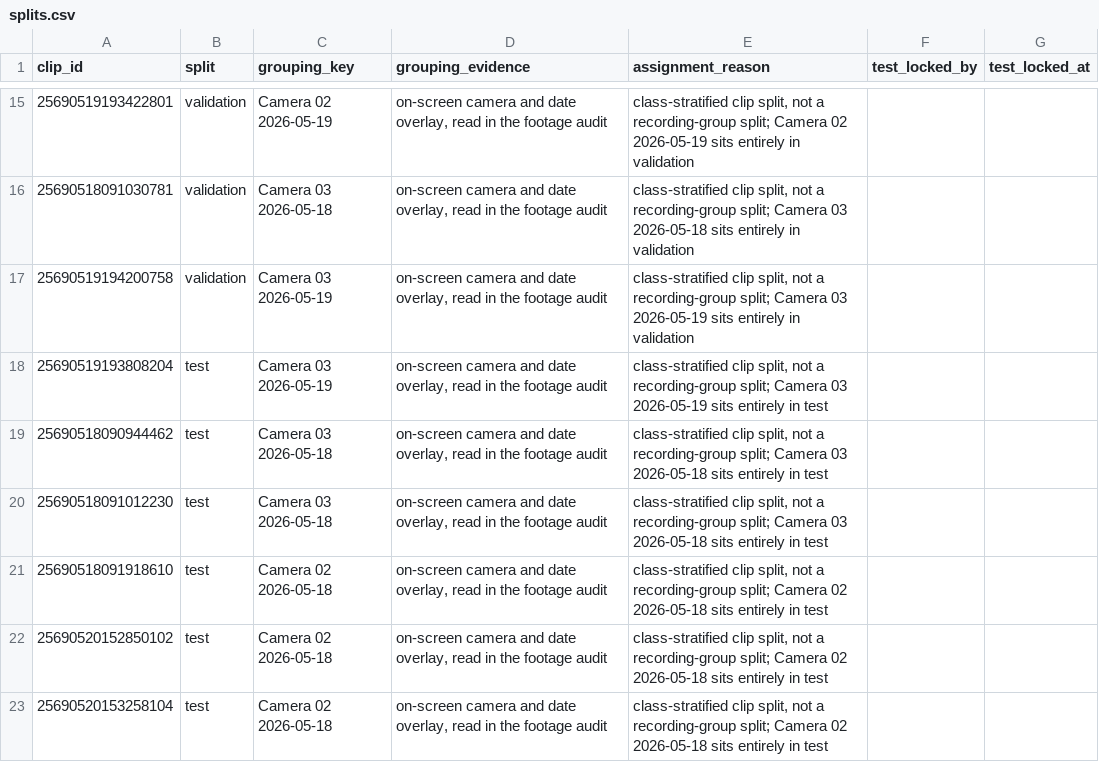
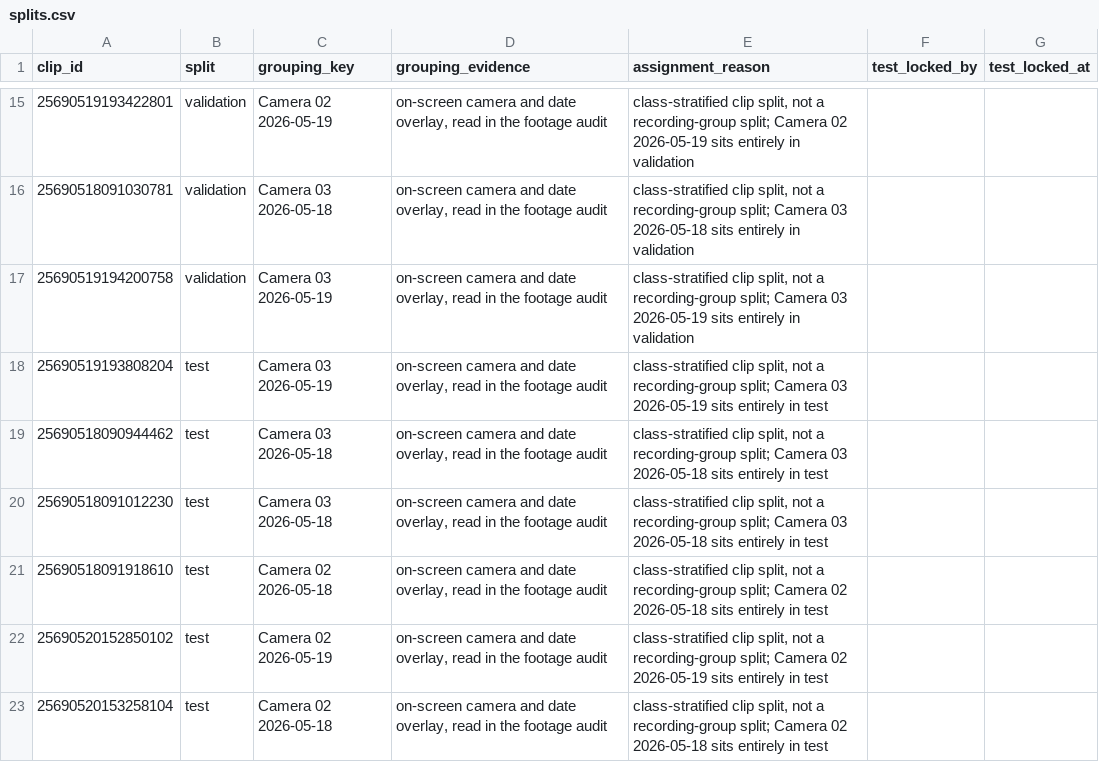
Before and after one commit to ChindanaiNaKub/civet-behavior-detection, a CSV file: data/splits.csv, drawn as a sheet; only a part is shown, gaps mark what is left out.

Commit message:
data: correct the source ledger date and the camera set
Two errors in the audit's own evidence table, both found by re-reading every
clip's burned-in overlay at t=2s, the same method the audit used.

Resting/25690520152850102.mp4 read 2026-05-18 04:48:16 in source-clips.csv.
The overlay reads 05-19-2026 a. 04:48:16 and the audit table line 34 agrees,
so the CSV was wrong and splits.csv inherited the wrong (camera, date) group.
Re-run split.py to regenerate the ledger.

The audit claimed "Camera 01, Camera 02, and Camera 03 overlays appear in this
set". Only Camera 02 and Camera 03 appear, 11 clips each, which is what
source-clips.csv already said. Corrected, and the dependent sentence in the
recording-session row now says two camera labels rather than three.

```diff
--- a/data/splits.csv
+++ b/data/splits.csv
@@ -21,3 +21,3 @@ clip_id,split,grouping_key,grouping_evidence,assignment_reason,test_locked_by,te
 25690518091918610,test,Camera 02 2026-05-18,"on-screen camera and date overlay, read in the footage audit","class-stratified clip split, not a recording-group split; Camera 02 2026-05-18 sits entirely in test",,
-25690520152850102,test,Camera 02 2026-05-18,"on-screen camera and date overlay, read in the footage audit","class-stratified clip split, not a recording-group split; Camera 02 2026-05-18 sits entirely in test",,
+25690520152850102,test,Camera 02 2026-05-19,"on-screen camera and date overlay, read in the footage audit","class-stratified clip split, not a recording-group split; Camera 02 2026-05-19 sits entirely in test",,
 25690520153258104,test,Camera 02 2026-05-18,"on-screen camera and date overlay, read in the footage audit","class-stratified clip split, not a recording-group split; Camera 02 2026-05-18 sits entirely in test",,
```
Also changed, not shown: data/source-clips.csv, 1 other file.
